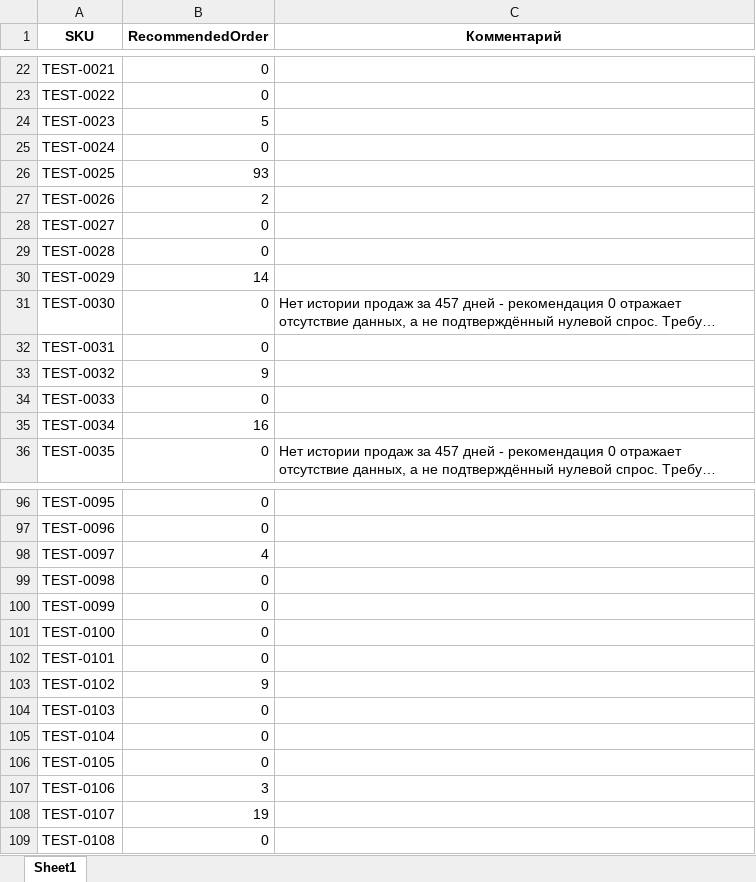
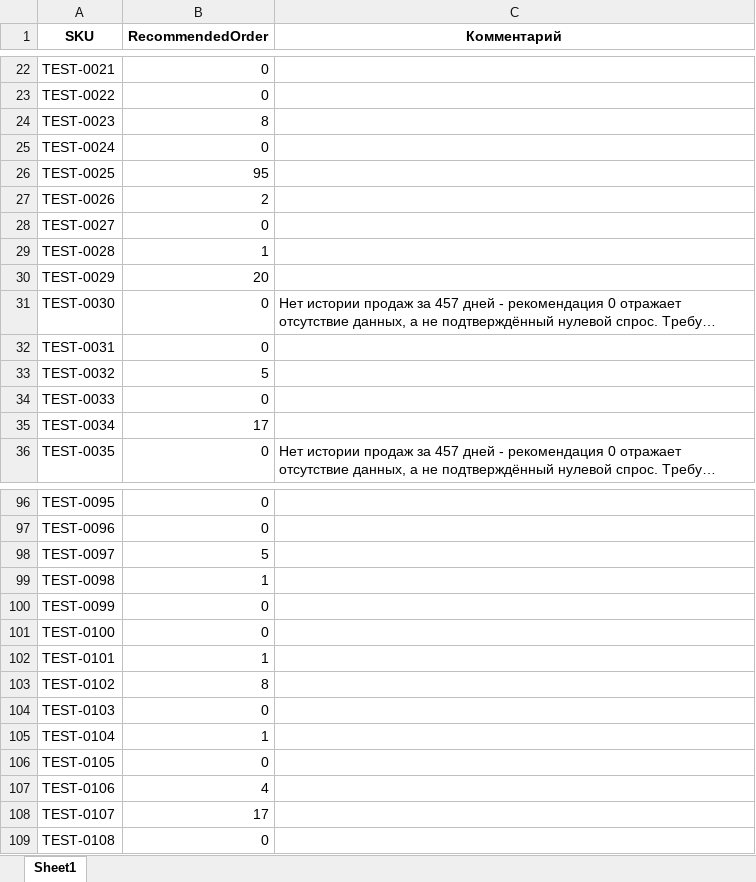
Before and after one commit to Viktor-VK/reorder-model, an Excel workbook: output/RecommendedOrder.xlsx, sheet Sheet1, drawn as a sheet; only a part is shown, gaps mark what is left out; long unchanged cells end in …; values as stored, in another font and other column widths than the file's, no borders; the diff covers the shown part only; the diff names each change by its address in the sheet, - before the commit and + after, or states it on an @@ line.

```diff
--- a/output/RecommendedOrder.xlsx (sheet Sheet1)
+++ b/output/RecommendedOrder.xlsx (sheet Sheet1)
-B24 (RecommendedOrder): 5
+B24 (RecommendedOrder): 8
-B26 (RecommendedOrder): 93
+B26 (RecommendedOrder): 95
-B29 (RecommendedOrder): 0
+B29 (RecommendedOrder): 1
-B30 (RecommendedOrder): 14
+B30 (RecommendedOrder): 20
-B33 (RecommendedOrder): 9
+B33 (RecommendedOrder): 5
-B35 (RecommendedOrder): 16
+B35 (RecommendedOrder): 17
-B98 (RecommendedOrder): 4
+B98 (RecommendedOrder): 5
-B99 (RecommendedOrder): 0
+B99 (RecommendedOrder): 1
-B102 (RecommendedOrder): 0
+B102 (RecommendedOrder): 1
-B103 (RecommendedOrder): 9
+B103 (RecommendedOrder): 8
-B105 (RecommendedOrder): 0
+B105 (RecommendedOrder): 1
-B107 (RecommendedOrder): 3
+B107 (RecommendedOrder): 4
-B108 (RecommendedOrder): 19
+B108 (RecommendedOrder): 17
```
Also changed, not shown: 35 edited cells elsewhere in this sheet, 2 other files.
